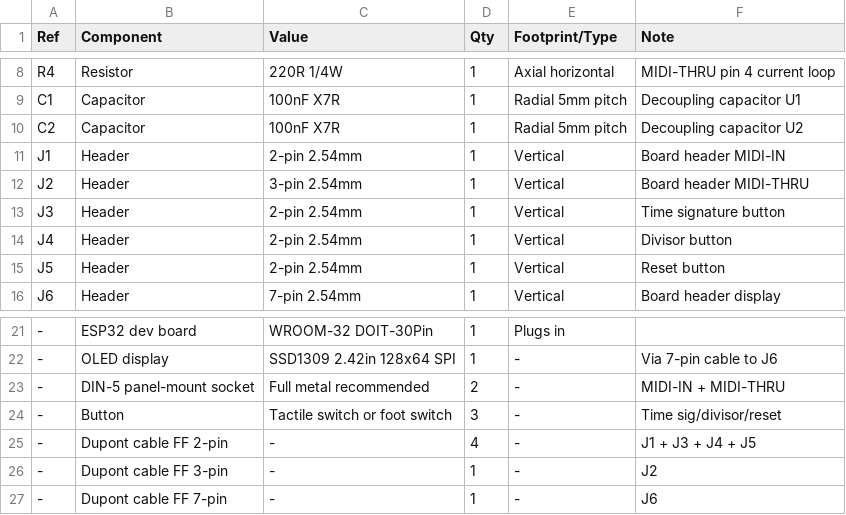
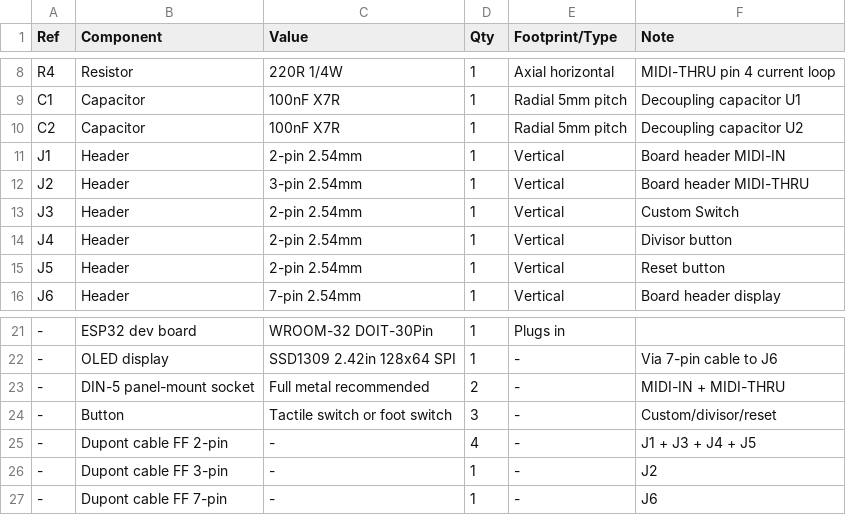
Before and after one commit to barna81/BarSync, a CSV file: hardware/BarSync_BOM.en.csv, drawn as a sheet; only a part is shown, gaps mark what is left out; the diff names each change by its address in the sheet, - before the commit and + after, or states it on an @@ line.

```diff
--- a/hardware/BarSync_BOM.en.csv
+++ b/hardware/BarSync_BOM.en.csv
-F13 (Note): Time signature button
+F13 (Note): Custom Switch
-F24 (Note): Time sig/divisor/reset
+F24 (Note): Custom/divisor/reset
```
Also changed, not shown: hardware/BarSync_BOM.csv, 31 other files.
